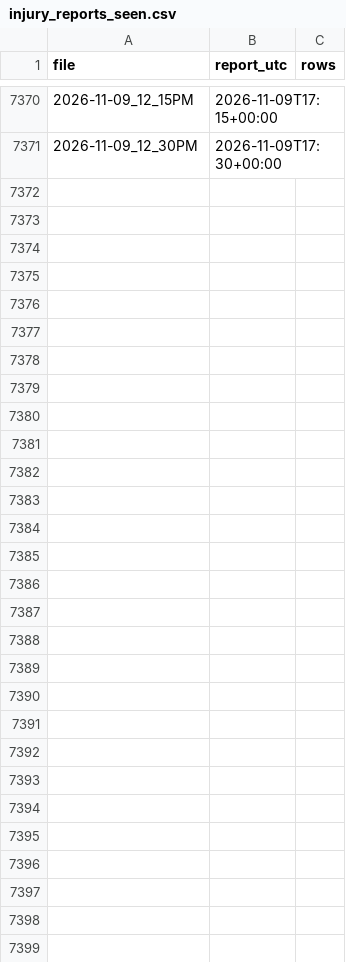
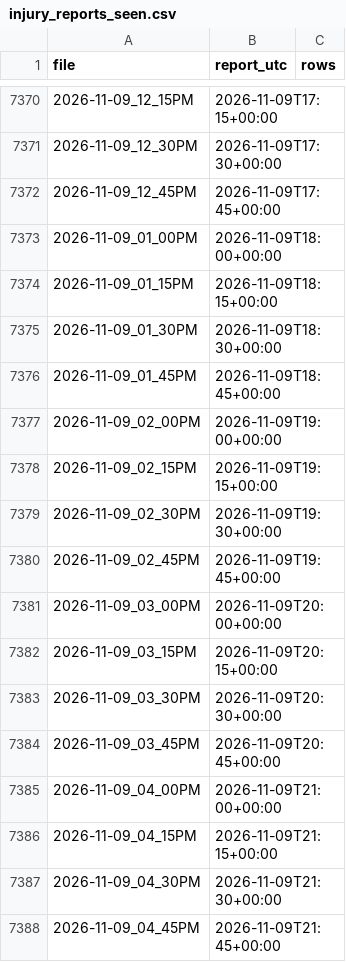
Before and after one commit to ryan7zoom/nba-props, a CSV file: data/injury_reports_seen.csv, drawn as a sheet; only a part is shown, gaps mark what is left out.

```diff
--- a/data/injury_reports_seen.csv
+++ b/data/injury_reports_seen.csv
@@ -7371 +7371,18 @@ file,report_utc,rows
 2026-11-09_12_30PM,2026-11-09T17:30+00:00,
+2026-11-09_12_45PM,2026-11-09T17:45+00:00,
+2026-11-09_01_00PM,2026-11-09T18:00+00:00,
+2026-11-09_01_15PM,2026-11-09T18:15+00:00,
+2026-11-09_01_30PM,2026-11-09T18:30+00:00,
+2026-11-09_01_45PM,2026-11-09T18:45+00:00,
+2026-11-09_02_00PM,2026-11-09T19:00+00:00,
+2026-11-09_02_15PM,2026-11-09T19:15+00:00,
+2026-11-09_02_30PM,2026-11-09T19:30+00:00,
+2026-11-09_02_45PM,2026-11-09T19:45+00:00,
+2026-11-09_03_00PM,2026-11-09T20:00+00:00,
+2026-11-09_03_15PM,2026-11-09T20:15+00:00,
+2026-11-09_03_30PM,2026-11-09T20:30+00:00,
+2026-11-09_03_45PM,2026-11-09T20:45+00:00,
+2026-11-09_04_00PM,2026-11-09T21:00+00:00,
+2026-11-09_04_15PM,2026-11-09T21:15+00:00,
+2026-11-09_04_30PM,2026-11-09T21:30+00:00,
+2026-11-09_04_45PM,2026-11-09T21:45+00:00,
```
Also changed, not shown: data/injuries_latest.csv, data/injuries_official_latest.csv, 23 other files.
